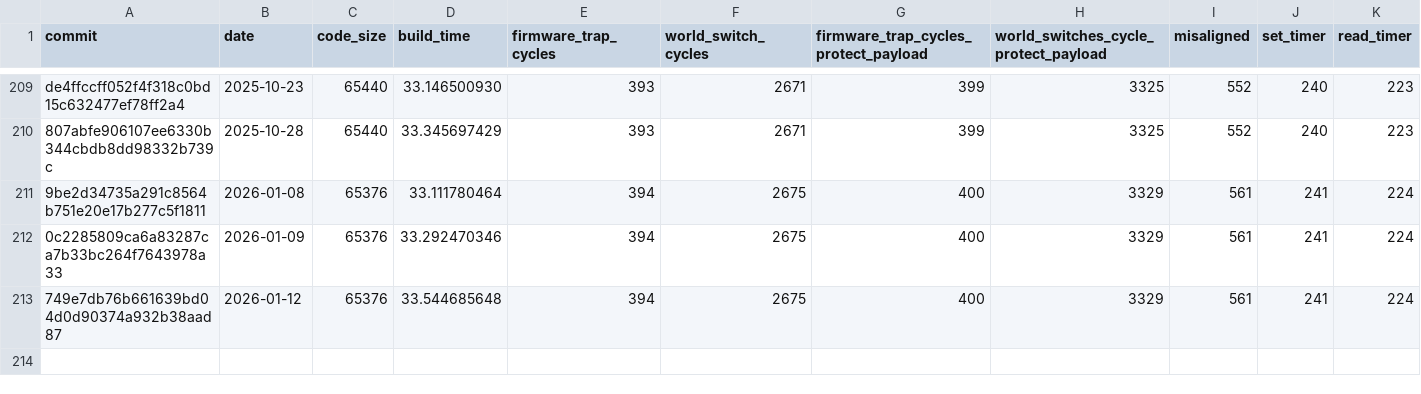
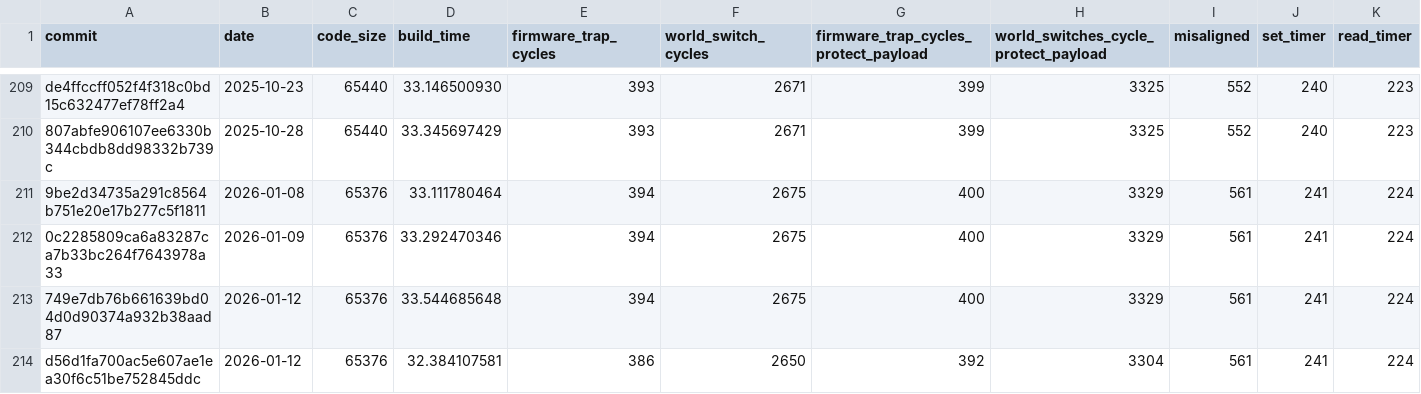
Before and after one commit to CharlyCst/miralis-commit-stats, a CSV file: stats.csv, drawn as a sheet; only a part is shown, gaps mark what is left out.

Commit message:
[Automated] push stats from Miralis CI

```diff
--- a/stats.csv
+++ b/stats.csv
@@ -213 +213,2 @@ de4ffccff052f4f318c0bd15c632477ef78ff2a4, 2025-10-23, 65440, 33.146500930, 393,
 749e7db76b661639bd04d0d90374a932b38aad87, 2026-01-12, 65376, 33.544685648, 394, 2675, 400, 3329, 561, 241, 224
+d56d1fa700ac5e607ae1ea30f6c51be752845ddc, 2026-01-12, 65376, 32.384107581, 386, 2650, 392, 3304, 561, 241, 224
```
